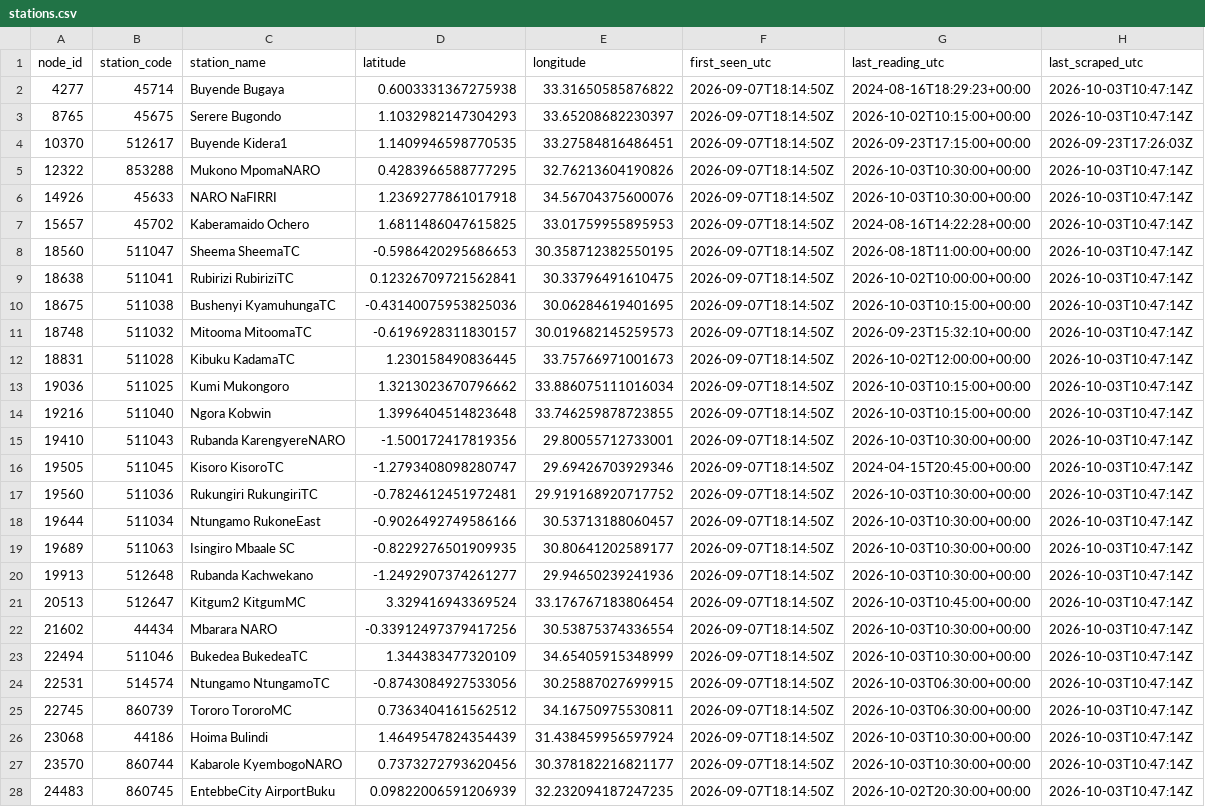
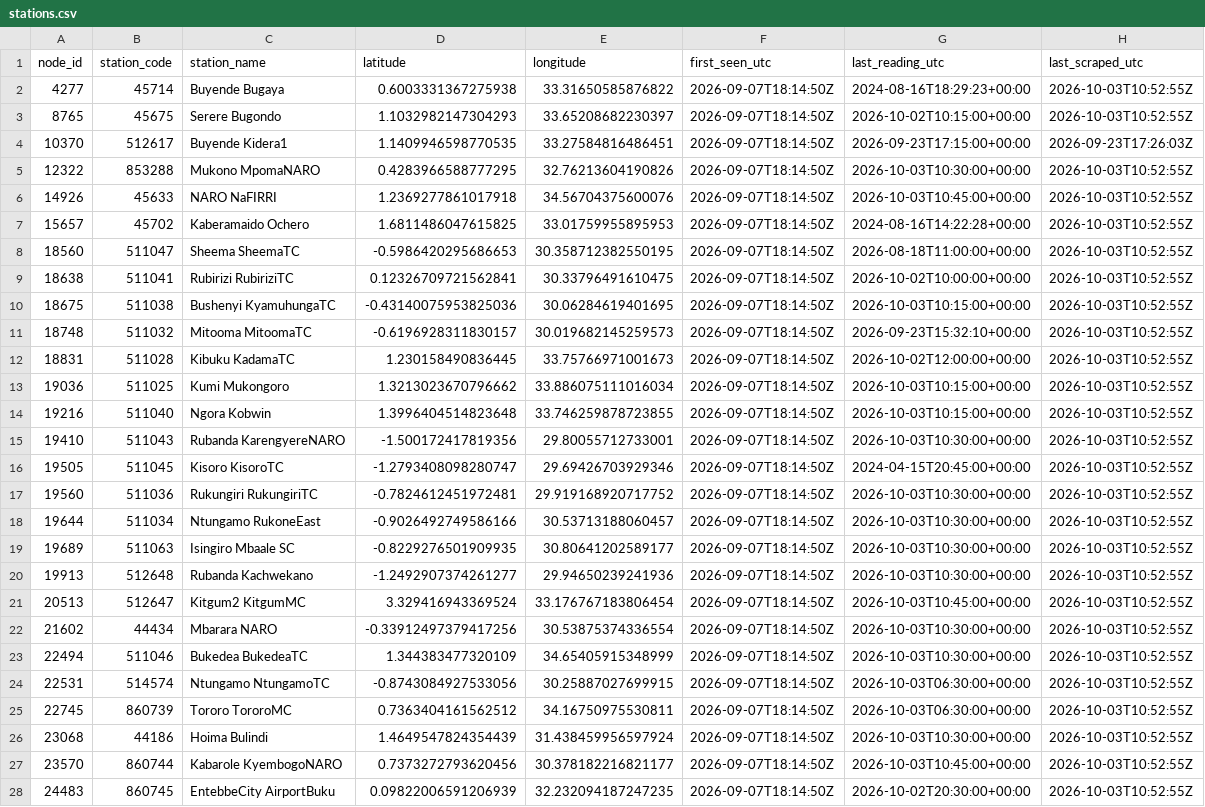
Before and after one commit to Kakumirizi/uganda-weather-scraper, a CSV file: data/stations.csv, drawn as a sheet; only a part is shown; the diff covers the shown part only; the diff names each change by its address in the sheet, - before the commit and + after, or states it on an @@ line.

```diff
--- a/data/stations.csv
+++ b/data/stations.csv
-H2:H3 (last_scraped_utc): 2026-10-03T10:47:14Z
+H2:H3 (last_scraped_utc): 2026-10-03T10:52:55Z
-H5:H28 (last_scraped_utc): 2026-10-03T10:47:14Z
+H5:H28 (last_scraped_utc): 2026-10-03T10:52:55Z
-G6 (last_reading_utc): 2026-10-03T10:30:00+00:00
+G6 (last_reading_utc): 2026-10-03T10:45:00+00:00
-G27 (last_reading_utc): 2026-10-03T10:30:00+00:00
+G27 (last_reading_utc): 2026-10-03T10:45:00+00:00
```
Also changed, not shown: 101 edited cells elsewhere in this file, data/exports/observations_2026-10.csv, 1 other file.
